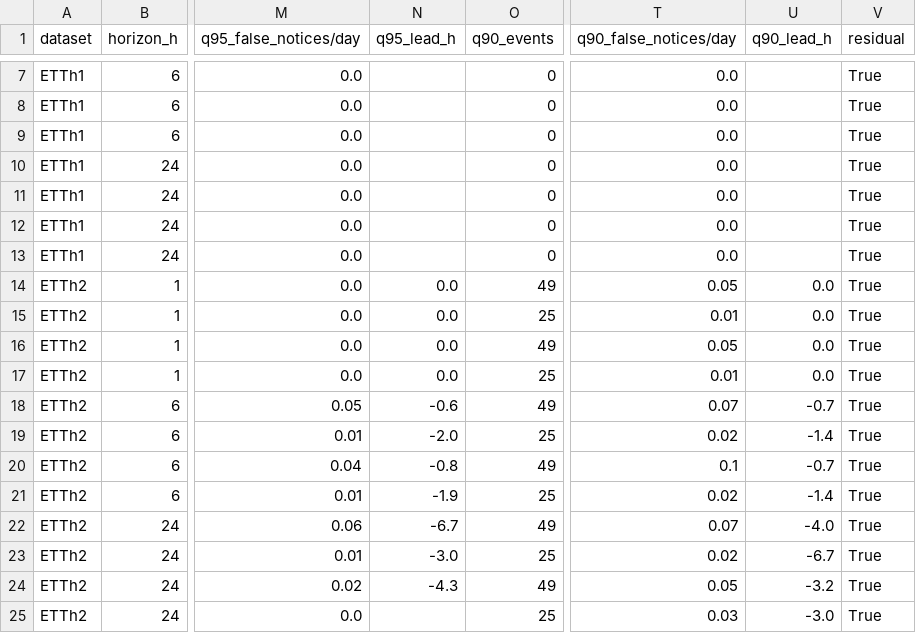
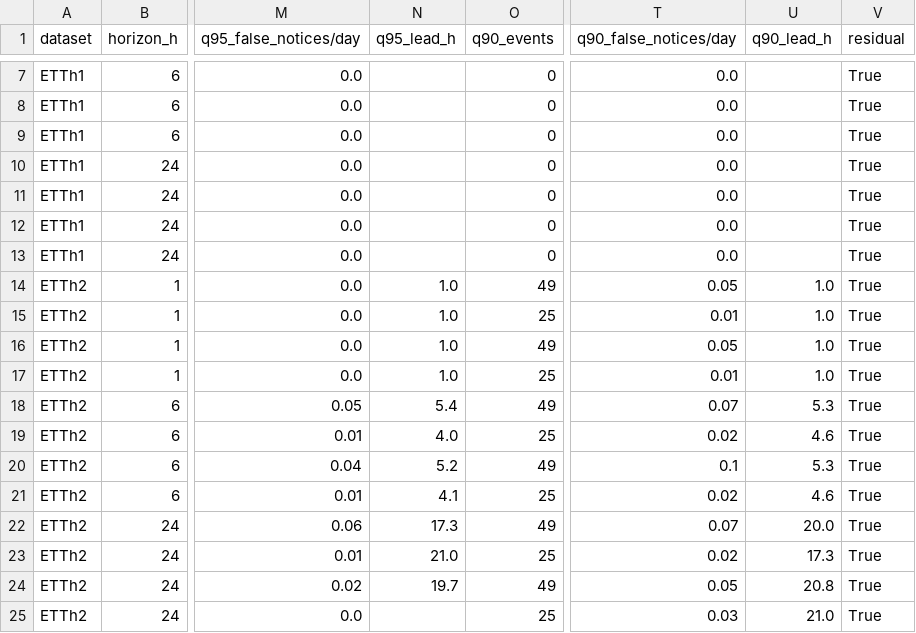
Before and after one commit to HJRKTNG/ett-oil-temperature-poc, a CSV file: reports/results_lgbm.csv, drawn as a sheet; only a part is shown, gaps mark what is left out; the diff names each change by its address in the sheet, - before the commit and + after, or states it on an @@ line.

```diff
--- a/reports/results_lgbm.csv
+++ b/reports/results_lgbm.csv
-N14:N17 (q95_lead_h): 0.0
+N14:N17 (q95_lead_h): 1.0
-U14:U17 (q90_lead_h): 0.0
+U14:U17 (q90_lead_h): 1.0
-N18 (q95_lead_h): -0.6
+N18 (q95_lead_h): 5.4
-U18 (q90_lead_h): -0.7
+U18 (q90_lead_h): 5.3
-N19 (q95_lead_h): -2.0
+N19 (q95_lead_h): 4.0
-U19 (q90_lead_h): -1.4
+U19 (q90_lead_h): 4.6
-N20 (q95_lead_h): -0.8
+N20 (q95_lead_h): 5.2
-U20 (q90_lead_h): -0.7
+U20 (q90_lead_h): 5.3
-N21 (q95_lead_h): -1.9
+N21 (q95_lead_h): 4.1
-U21 (q90_lead_h): -1.4
+U21 (q90_lead_h): 4.6
-N22 (q95_lead_h): -6.7
+N22 (q95_lead_h): 17.3
-U22 (q90_lead_h): -4.0
+U22 (q90_lead_h): 20.0
-N23 (q95_lead_h): -3.0
+N23 (q95_lead_h): 21.0
-U23 (q90_lead_h): -6.7
+U23 (q90_lead_h): 17.3
-N24 (q95_lead_h): -4.3
+N24 (q95_lead_h): 19.7
-U24 (q90_lead_h): -3.2
+U24 (q90_lead_h): 20.8
-U25 (q90_lead_h): -3.0
+U25 (q90_lead_h): 21.0
```
Also changed, not shown: 13 other files.
